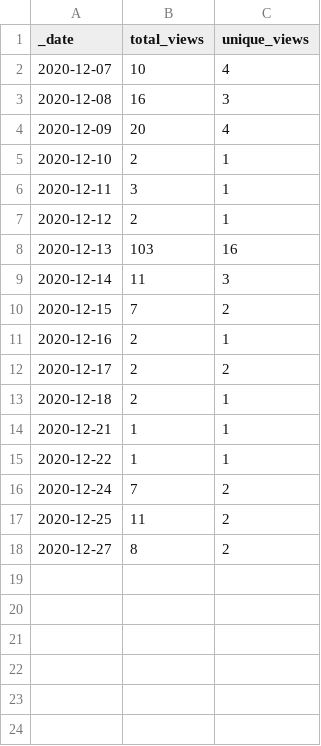
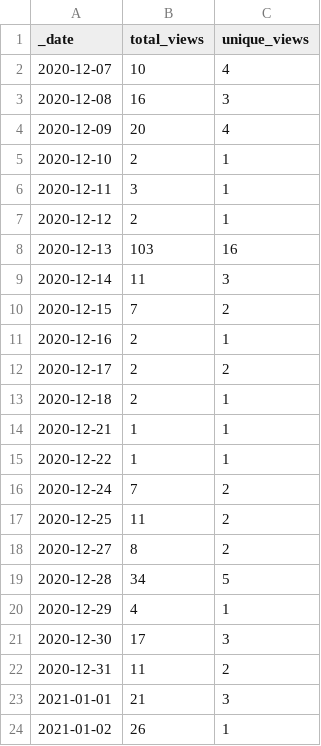
Before and after one commit to pablogalve/TurboX-Engine, a CSV file: traffic/views.csv, drawn as a sheet.

Commit message:
GitHub traffic

```diff
--- a/traffic/views.csv
+++ b/traffic/views.csv
@@ -18 +18,7 @@ _date,total_views,unique_views
 2020-12-27,8,2
+2020-12-28,34,5
+2020-12-29,4,1
+2020-12-30,17,3
+2020-12-31,11,2
+2021-01-01,21,3
+2021-01-02,26,1
```
Also changed, not shown: 2 other files.
